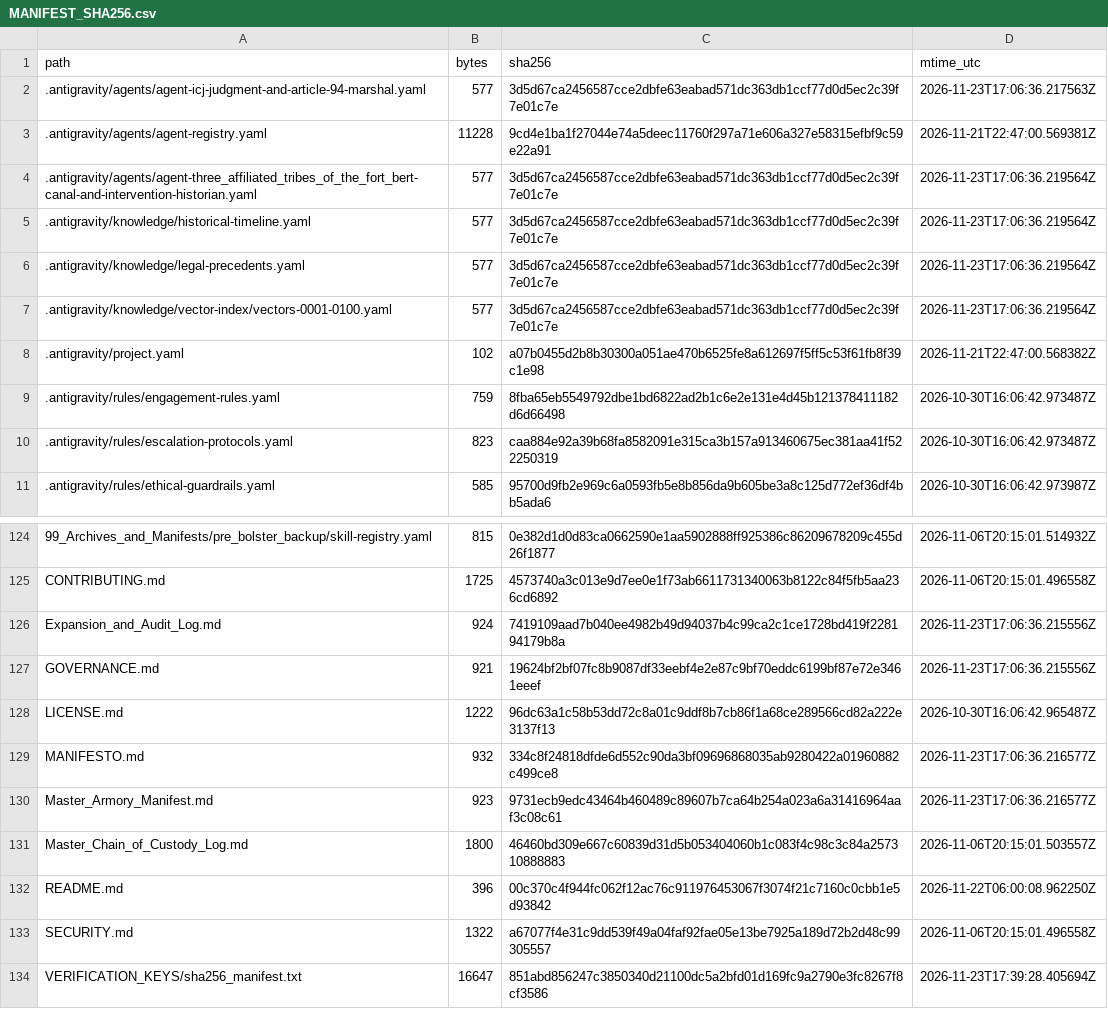
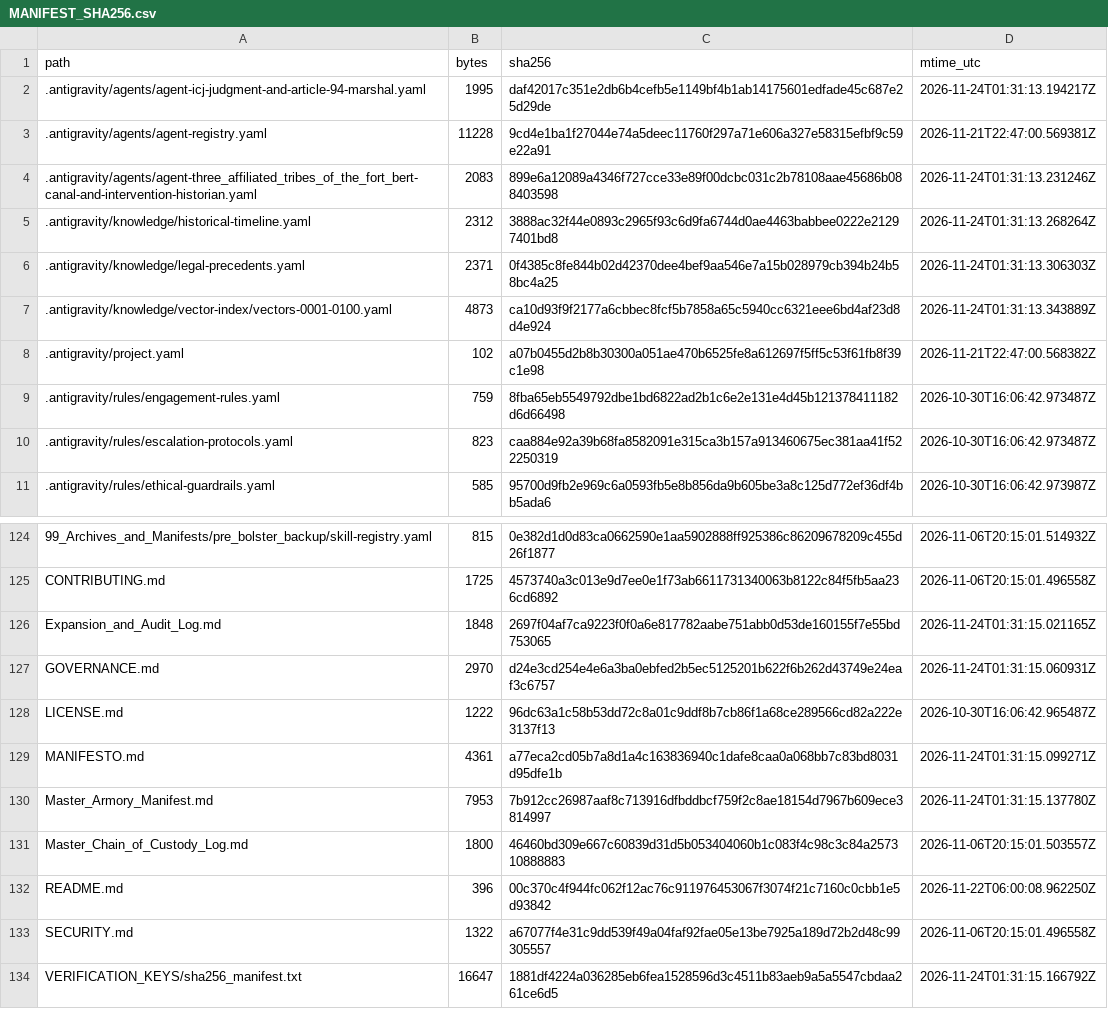
Before and after one commit to GlobalRestitutionAlliance/turtle-island-us-nd-three-affiliated-tribes-of-the-fort-bert-master-litigation, a CSV file: 99_Archives_and_Manifests/MANIFEST_SHA256.csv, drawn as a sheet; only a part is shown, gaps mark what is left out; the diff covers the shown part only.

```diff
--- a/99_Archives_and_Manifests/MANIFEST_SHA256.csv
+++ b/99_Archives_and_Manifests/MANIFEST_SHA256.csv
@@ -1,8 +1,8 @@
 path,bytes,sha256,mtime_utc
-.antigravity/agents/agent-icj-judgment-and-article-94-marshal.yaml,577,3d5d67ca2456587cce2dbfe63eabad571dc363db1ccf77d0d5ec2c39f7e01c7e,2026-11-23T17:06:36.217563Z
+.antigravity/agents/agent-icj-judgment-and-article-94-marshal.yaml,1995,daf42017c351e2db6b4cefb5e1149bf4b1ab14175601edfade45c687e25d29de,2026-11-24T01:31:13.194217Z
 .antigravity/agents/agent-registry.yaml,11228,9cd4e1ba1f27044e74a5deec11760f297a71e606a327e58315efbf9c59e22a91,2026-11-21T22:47:00.569381Z
-.antigravity/agents/agent-three_affiliated_tribes_of_the_fort_bert-canal-and-intervention-historian.yaml,577,3d5d67ca2456587cce2dbfe63eabad571dc363db1ccf77d0d5ec2c39f7e01c7e,2026-11-23T17:06:36.219564Z
-.antigravity/knowledge/historical-timeline.yaml,577,3d5d67ca2456587cce2dbfe63eabad571dc363db1ccf77d0d5ec2c39f7e01c7e,2026-11-23T17:06:36.219564Z
-.antigravity/knowledge/legal-precedents.yaml,577,3d5d67ca2456587cce2dbfe63eabad571dc363db1ccf77d0d5ec2c39f7e01c7e,2026-11-23T17:06:36.219564Z
-.antigravity/knowledge/vector-index/vectors-0001-0100.yaml,577,3d5d67ca2456587cce2dbfe63eabad571dc363db1ccf77d0d5ec2c39f7e01c7e,2026-11-23T17:06:36.219564Z
+.antigravity/agents/agent-three_affiliated_tribes_of_the_fort_bert-canal-and-intervention-historian.yaml,2083,899e6a12089a4346f727cce33e89f00dcbc031c2b78108aae45686b088403598,2026-11-24T01:31:13.231246Z
+.antigravity/knowledge/historical-timeline.yaml,2312,3888ac32f44e0893c2965f93c6d9fa6744d0ae4463babbee0222e21297401bd8,2026-11-24T01:31:13.268264Z
+.antigravity/knowledge/legal-precedents.yaml,2371,0f4385c8fe844b02d42370dee4bef9aa546e7a15b028979cb394b24b58bc4a25,2026-11-24T01:31:13.306303Z
+.antigravity/knowledge/vector-index/vectors-0001-0100.yaml,4873,ca10d93f9f2177a6cbbec8fcf5b7858a65c5940cc6321eee6bd4af23d8d4e924,2026-11-24T01:31:13.343889Z
 .antigravity/project.yaml,102,a07b0455d2b8b30300a051ae470b6525fe8a612697f5ff5c53f61fb8f39c1e98,2026-11-21T22:47:00.568382Z
@@ -125,7 +125,7 @@ path,bytes,sha256,mtime_utc
 CONTRIBUTING.md,1725,4573740a3c013e9d7ee0e1f73ab6611731340063b8122c84f5fb5aa236cd6892,2026-11-06T20:15:01.496558Z
-Expansion_and_Audit_Log.md,924,7419109aad7b040ee4982b49d94037b4c99ca2c1ce1728bd419f228194179b8a,2026-11-23T17:06:36.215556Z
-GOVERNANCE.md,921,19624bf2bf07fc8b9087df33eebf4e2e87c9bf70eddc6199bf87e72e3461eeef,2026-11-23T17:06:36.215556Z
+Expansion_and_Audit_Log.md,1848,2697f04af7ca9223f0f0a6e817782aabe751abb0d53de160155f7e55bd753065,2026-11-24T01:31:15.021165Z
+GOVERNANCE.md,2970,d24e3cd254e4e6a3ba0ebfed2b5ec5125201b622f6b262d43749e24eaf3c6757,2026-11-24T01:31:15.060931Z
 LICENSE.md,1222,96dc63a1c58b53dd72c8a01c9ddf8b7cb86f1a68ce289566cd82a222e3137f13,2026-10-30T16:06:42.965487Z
-MANIFESTO.md,932,334c8f24818dfde6d552c90da3bf09696868035ab9280422a01960882c499ce8,2026-11-23T17:06:36.216577Z
-Master_Armory_Manifest.md,923,9731ecb9edc43464b460489c89607b7ca64b254a023a6a31416964aaf3c08c61,2026-11-23T17:06:36.216577Z
+MANIFESTO.md,4361,a77eca2cd05b7a8d1a4c163836940c1dafe8caa0a068bb7c83bd8031d95dfe1b,2026-11-24T01:31:15.099271Z
+Master_Armory_Manifest.md,7953,7b912cc26987aaf8c713916dfbddbcf759f2c8ae18154d7967b609ece3814997,2026-11-24T01:31:15.137780Z
 Master_Chain_of_Custody_Log.md,1800,46460bd309e667c60839d31d5b053404060b1c083f4c98c3c84a257310888883,2026-11-06T20:15:01.503557Z
@@ -133,2 +133,2 @@ README.md,396,00c370c4f944fc062f12ac76c911976453067f3074f21c7160c0cbb1e5d93842,2
 SECURITY.md,1322,a67077f4e31c9dd539f49a04faf92fae05e13be7925a189d72b2d48c99305557,2026-11-06T20:15:01.496558Z
-VERIFICATION_KEYS/sha256_manifest.txt,16647,851abd856247c3850340d21100dc5a2bfd01d169fc9a2790e3fc8267f8cf3586,2026-11-23T17:39:28.405694Z
+VERIFICATION_KEYS/sha256_manifest.txt,16647,1881df4224a036285eb6fea1528596d3c4511b83aeb9a5a5547cbdaa261ce6d5,2026-11-24T01:31:15.166792Z
```
Also changed, not shown: 81 edited cells elsewhere in this file, 37 other files.
